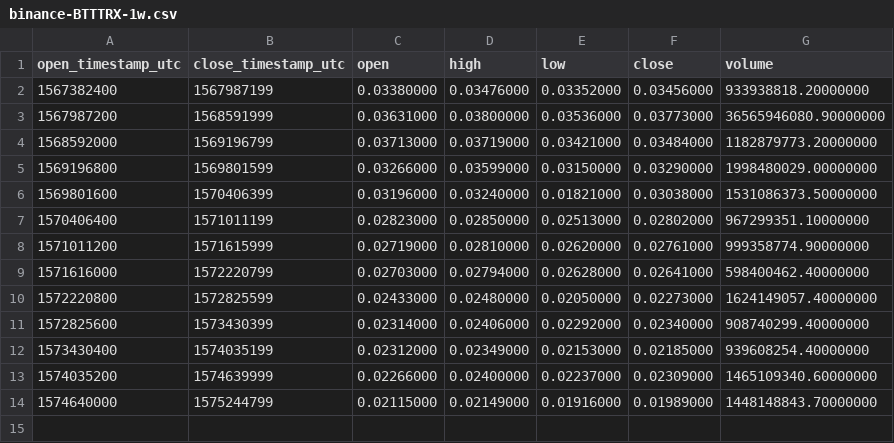
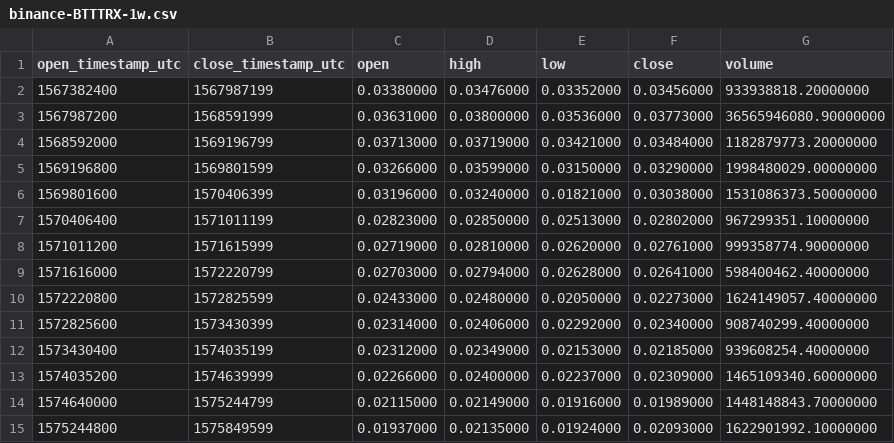
Before and after one commit to cryptobigbro/binance-BTTTRX, a CSV file: binance-BTTTRX-1w.csv, drawn as a sheet.

```diff
--- a/binance-BTTTRX-1w.csv
+++ b/binance-BTTTRX-1w.csv
@@ -14 +14,2 @@ open_timestamp_utc,close_timestamp_utc,open,high,low,close,volume
 1574640000,1575244799,0.02115000,0.02149000,0.01916000,0.01989000,1448148843.70000000
+1575244800,1575849599,0.01937000,0.02135000,0.01924000,0.02093000,1622901992.10000000
```
Also changed, not shown: binance-BTTTRX-1d.csv, binance-BTTTRX-1h.csv.
